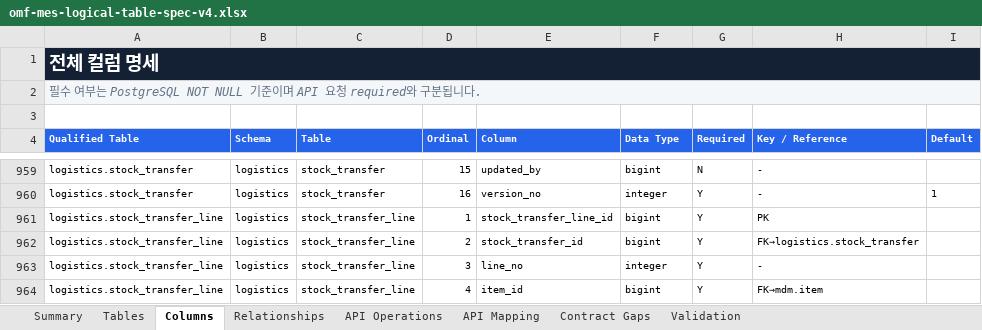
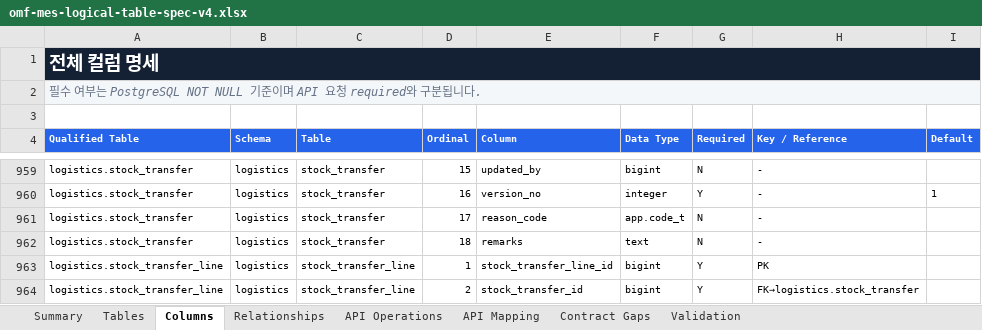
Before and after one commit to CREFLEINC/omf-mes-server, an Excel workbook: outputs/01a0376d-9b7c-7ce0-be72-2df4ecd65d94/omf-mes-logical-table-spec-v4.xlsx, sheet Columns, drawn as a sheet; only a part is shown, gaps mark what is left out; the shorter side is filled out with more unchanged rows; values as stored, in another font and other column widths than the file's, no borders; charts and pictures and table styles not drawn; the diff names each change by its address in the sheet, - before the commit and + after, or states it on an @@ line.

```diff
--- a/outputs/01a0376d-9b7c-7ce0-be72-2df4ecd65d94/omf-mes-logical-table-spec-v4.xlsx (sheet Columns)
+++ b/outputs/01a0376d-9b7c-7ce0-be72-2df4ecd65d94/omf-mes-logical-table-spec-v4.xlsx (sheet Columns)
+row 961: logistics.stock_transfer | logistics | stock_transfer | 17 | reason_code | app.code_t | N | -
+row 962: logistics.stock_transfer | logistics | stock_transfer | 18 | remarks | text | N | -
```
Also changed, not shown: sheet Validation, sheet Summary, sheet Tables, 9 other files.
